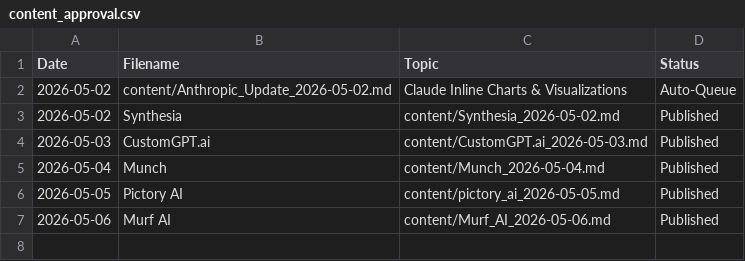
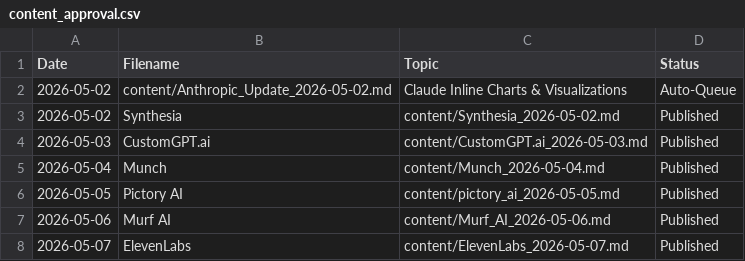
Before and after one commit to kvniranjan/BizToolZAI, a CSV file: content_approval.csv, drawn as a sheet; the diff names each change by its address in the sheet, - before the commit and + after, or states it on an @@ line.

Commit message:
Publish ElevenLabs + Update Hubs

```diff
--- a/content_approval.csv
+++ b/content_approval.csv
+row 8: 2026-05-07 | ElevenLabs | content/ElevenLabs_2026-05-07.md | Published
```
Also changed, not shown: affiliate_log.csv, content/content_approval.csv, 10 other files.
